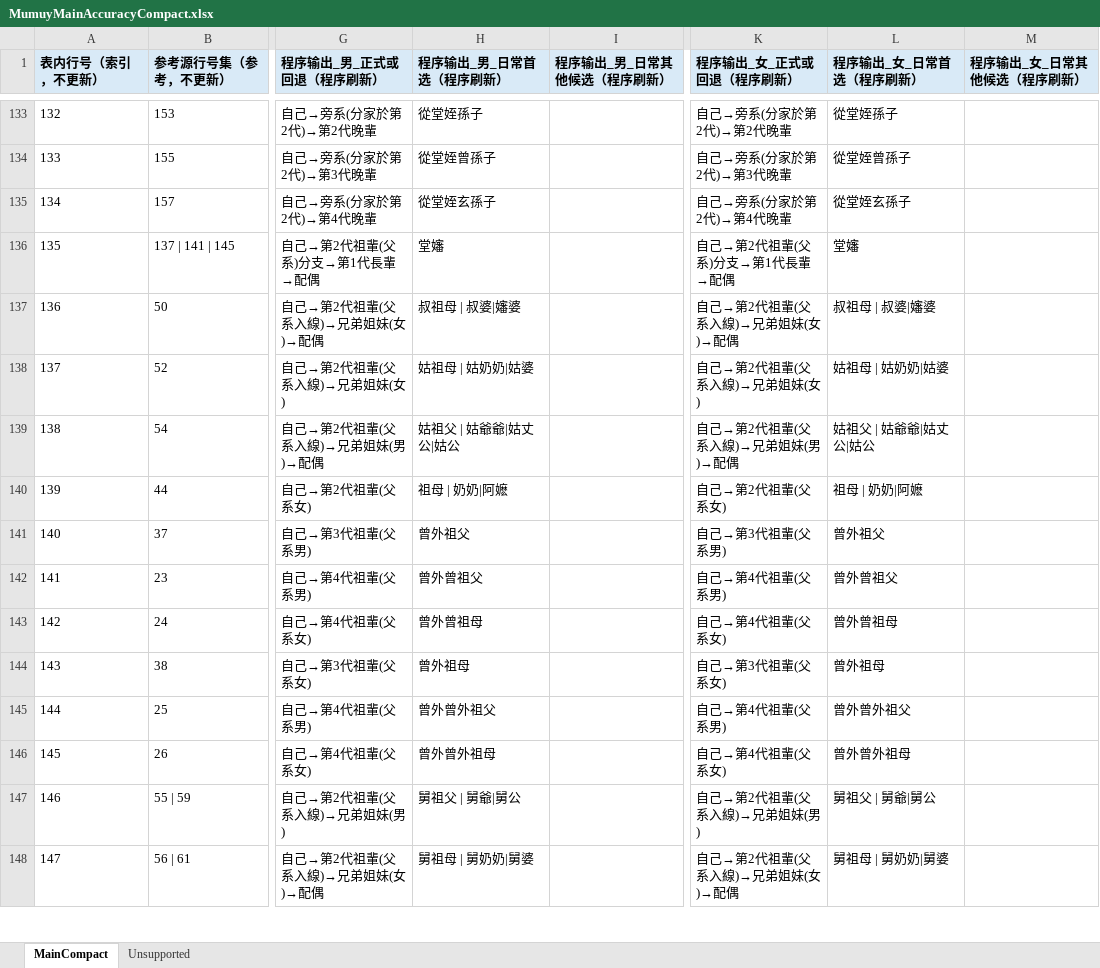
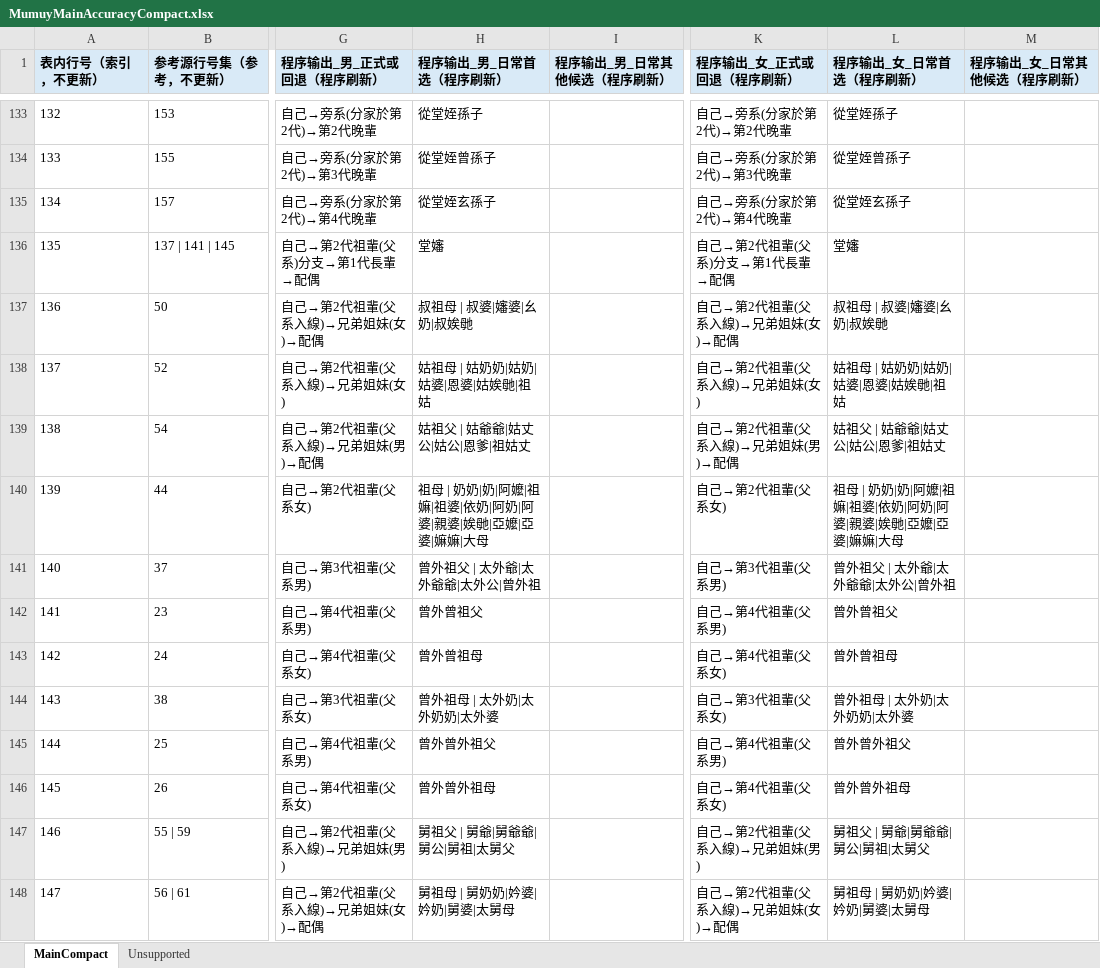
Before and after one commit to MetallicPickaxe/Sinitic-Kinship-Term-Calculator, an Excel workbook: Resource/Data/Reference/MumuyMainAccuracyCompact.xlsx, sheet MainCompact, drawn as a sheet; only a part is shown, gaps mark what is left out; values as stored, in another font and other column widths than the file's, no borders; the diff covers the shown part only; the diff names each change by its address in the sheet, - before the commit and + after, or states it on an @@ line.

```diff
--- a/Resource/Data/Reference/MumuyMainAccuracyCompact.xlsx (sheet MainCompact)
+++ b/Resource/Data/Reference/MumuyMainAccuracyCompact.xlsx (sheet MainCompact)
-H137 (程序输出_男_日常首选（程序刷新）): 叔祖母 | 叔婆|嬸婆
+H137 (程序输出_男_日常首选（程序刷新）): 叔祖母 | 叔婆|嬸婆|幺奶|叔娭毑
-L137 (程序输出_女_日常首选（程序刷新）): 叔祖母 | 叔婆|嬸婆
+L137 (程序输出_女_日常首选（程序刷新）): 叔祖母 | 叔婆|嬸婆|幺奶|叔娭毑
-H138 (程序输出_男_日常首选（程序刷新）): 姑祖母 | 姑奶奶|姑婆
+H138 (程序输出_男_日常首选（程序刷新）): 姑祖母 | 姑奶奶|姑奶|姑婆|恩婆|姑娭毑|祖姑
-L138 (程序输出_女_日常首选（程序刷新）): 姑祖母 | 姑奶奶|姑婆
+L138 (程序输出_女_日常首选（程序刷新）): 姑祖母 | 姑奶奶|姑奶|姑婆|恩婆|姑娭毑|祖姑
-H139 (程序输出_男_日常首选（程序刷新）): 姑祖父 | 姑爺爺|姑丈公|姑公
+H139 (程序输出_男_日常首选（程序刷新）): 姑祖父 | 姑爺爺|姑丈公|姑公|恩爹|祖姑丈
-L139 (程序输出_女_日常首选（程序刷新）): 姑祖父 | 姑爺爺|姑丈公|姑公
+L139 (程序输出_女_日常首选（程序刷新）): 姑祖父 | 姑爺爺|姑丈公|姑公|恩爹|祖姑丈
-H140 (程序输出_男_日常首选（程序刷新）): 祖母 | 奶奶|阿嬷
+H140 (程序输出_男_日常首选（程序刷新）): 祖母 | 奶奶|奶|阿嬤|祖嫲|祖婆|依奶|阿奶|阿婆|親婆|娭毑|亞嬤|亞婆|嫲嫲|大母
-L140 (程序输出_女_日常首选（程序刷新）): 祖母 | 奶奶|阿嬷
+L140 (程序输出_女_日常首选（程序刷新）): 祖母 | 奶奶|奶|阿嬤|祖嫲|祖婆|依奶|阿奶|阿婆|親婆|娭毑|亞嬤|亞婆|嫲嫲|大母
-H141 (程序输出_男_日常首选（程序刷新）): 曾外祖父
+H141 (程序输出_男_日常首选（程序刷新）): 曾外祖父 | 太外爺|太外爺爺|太外公|曾外祖
-L141 (程序输出_女_日常首选（程序刷新）): 曾外祖父
+L141 (程序输出_女_日常首选（程序刷新）): 曾外祖父 | 太外爺|太外爺爺|太外公|曾外祖
-H144 (程序输出_男_日常首选（程序刷新）): 曾外祖母
+H144 (程序输出_男_日常首选（程序刷新）): 曾外祖母 | 太外奶|太外奶奶|太外婆
-L144 (程序输出_女_日常首选（程序刷新）): 曾外祖母
+L144 (程序输出_女_日常首选（程序刷新）): 曾外祖母 | 太外奶|太外奶奶|太外婆
-H147 (程序输出_男_日常首选（程序刷新）): 舅祖父 | 舅爺|舅公
+H147 (程序输出_男_日常首选（程序刷新）): 舅祖父 | 舅爺|舅爺爺|舅公|舅祖|太舅父
-L147 (程序输出_女_日常首选（程序刷新）): 舅祖父 | 舅爺|舅公
+L147 (程序输出_女_日常首选（程序刷新）): 舅祖父 | 舅爺|舅爺爺|舅公|舅祖|太舅父
-H148 (程序输出_男_日常首选（程序刷新）): 舅祖母 | 舅奶奶|舅婆
+H148 (程序输出_男_日常首选（程序刷新）): 舅祖母 | 舅奶奶|妗婆|妗奶|舅婆|太舅母
-L148 (程序输出_女_日常首选（程序刷新）): 舅祖母 | 舅奶奶|舅婆
+L148 (程序输出_女_日常首选（程序刷新）): 舅祖母 | 舅奶奶|妗婆|妗奶|舅婆|太舅母
```
Also changed, not shown: 452 edited cells elsewhere in this sheet, 57 other files.
